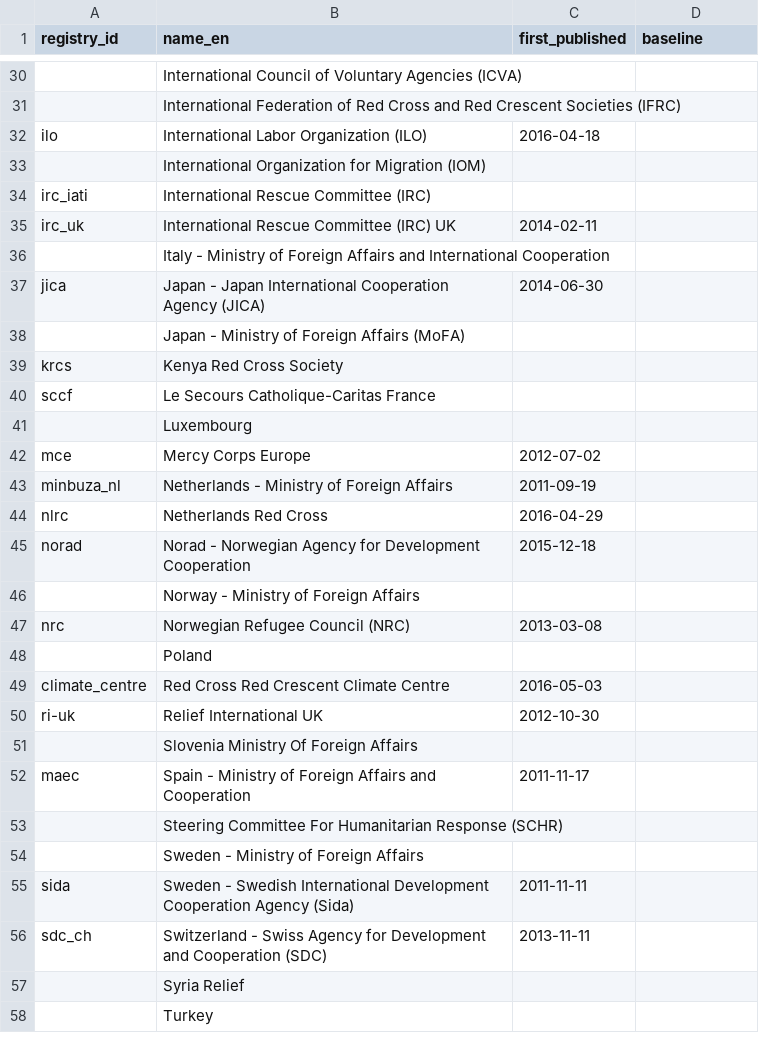
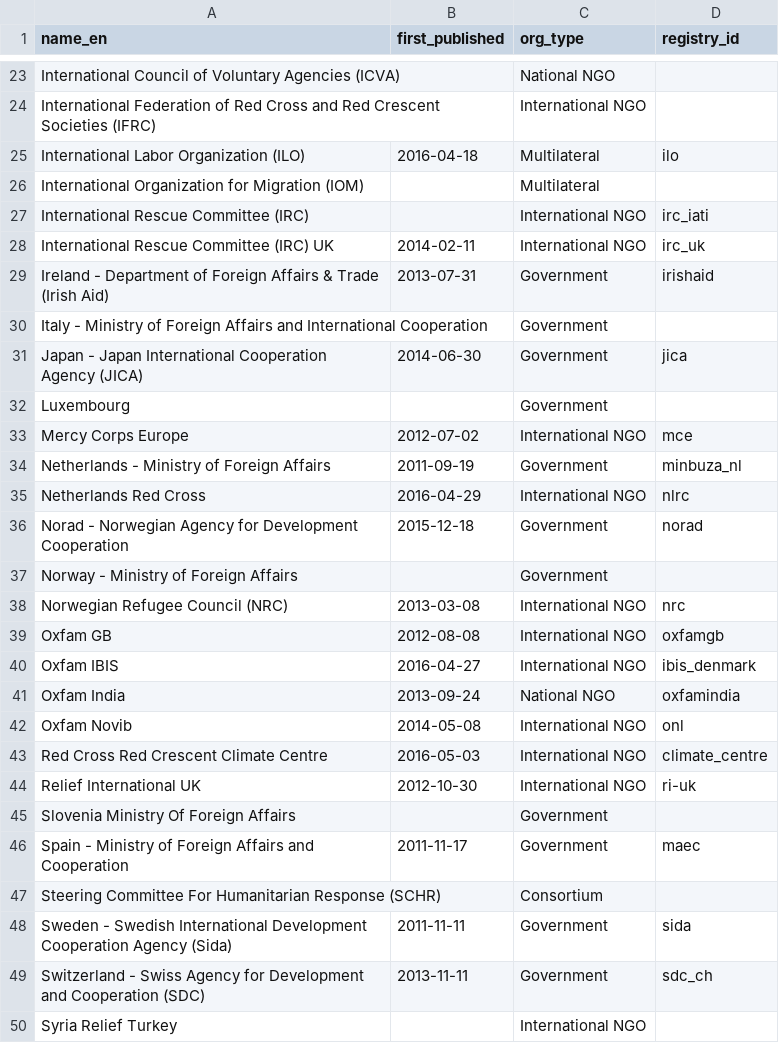
Before and after one commit to devinit/grand-bargain-monitoring, a CSV file: data/static/base_info.csv, drawn as a sheet; only a part is shown, gaps mark what is left out; removed rows and columns are numbered as before the commit, all else as after; the diff covers the shown part only; the diff names each change by its address in the sheet, - before the commit and + after, or states it on an @@ line.

Commit message:
Update base_info CSV
Adds new publishers as well as org_type info

```diff
--- a/data/static/base_info.csv
+++ b/data/static/base_info.csv
-column A (registry_id), rows 32-37: ilo |  | irc_iati | irc_uk |  | jica; rows 42-47: mce | minbuza_nl | nlrc | norad |  | nrc; rows 49-52: climate_centre | ri-uk |  | maec; rows 55-56: sida | sdc_ch
+column C (org_type), rows 23-28: National NGO | International NGO | Multilateral | Multilateral | International NGO | International NGO; rows 30-38: Government | Government | Government | International NGO | Government | International NGO | Government | Government | International NGO; rows 43-50: International NGO | International NGO | Government | Government | Consortium | Government | Government | International NGO
-D1: baseline
+D1: registry_id
-D25 (registry_id): (empty)
+D25 (registry_id): ilo
-D27 (registry_id): (empty)
+D27 (registry_id): irc_iati
-D28 (registry_id): (empty)
+D28 (registry_id): irc_uk
+row 29: Ireland - Department of Foreign Affairs & Trade (Irish Aid) | 2013-07-31 | Government | irishaid
-D31 (registry_id): (empty)
+D31 (registry_id): jica
-row 38:  | Japan - Ministry of Foreign Affairs (MoFA)
-row 39: krcs | Kenya Red Cross Society
-row 40: sccf | Le Secours Catholique-Caritas France
-D33 (registry_id): (empty)
+D33 (registry_id): mce
-D34 (registry_id): (empty)
+D34 (registry_id): minbuza_nl
-D35 (registry_id): (empty)
+D35 (registry_id): nlrc
-D36 (registry_id): (empty)
+D36 (registry_id): norad
-D38 (registry_id): (empty)
+D38 (registry_id): nrc
-row 48:  | Poland
+row 39: Oxfam GB | 2012-08-08 | International NGO | oxfamgb
+row 40: Oxfam IBIS | 2016-04-27 | International NGO | ibis_denmark
+row 41: Oxfam India | 2013-09-24 | National NGO | oxfamindia
+row 42: Oxfam Novib | 2014-05-08 | International NGO | onl
-D43 (registry_id): (empty)
+D43 (registry_id): climate_centre
-D44 (registry_id): (empty)
+D44 (registry_id): ri-uk
-D46 (registry_id): (empty)
+D46 (registry_id): maec
-row 54:  | Sweden - Ministry of Foreign Affairs
-D48 (registry_id): (empty)
+D48 (registry_id): sida
-D49 (registry_id): (empty)
+D49 (registry_id): sdc_ch
-A50 (name_en): Syria Relief
+A50 (name_en): Syria Relief Turkey
-row 58:  | Turkey
```
Also changed, not shown: 4 added rows, 11 removed rows and 31 edited cells elsewhere in this file, 1 other file.
